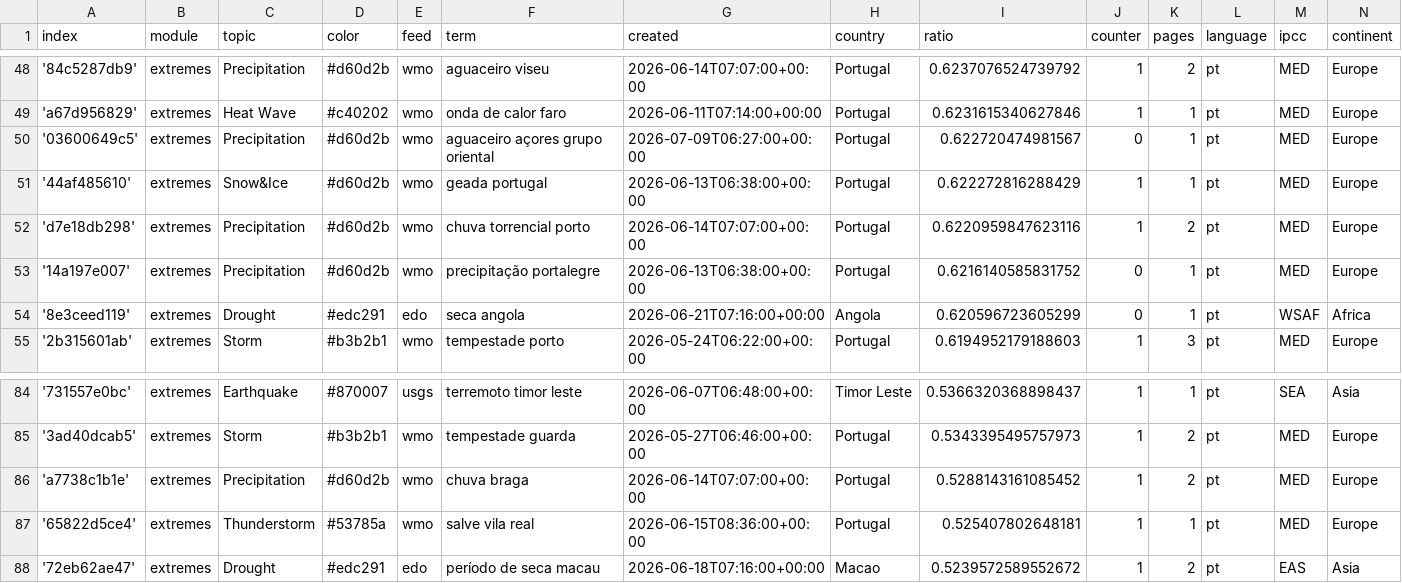
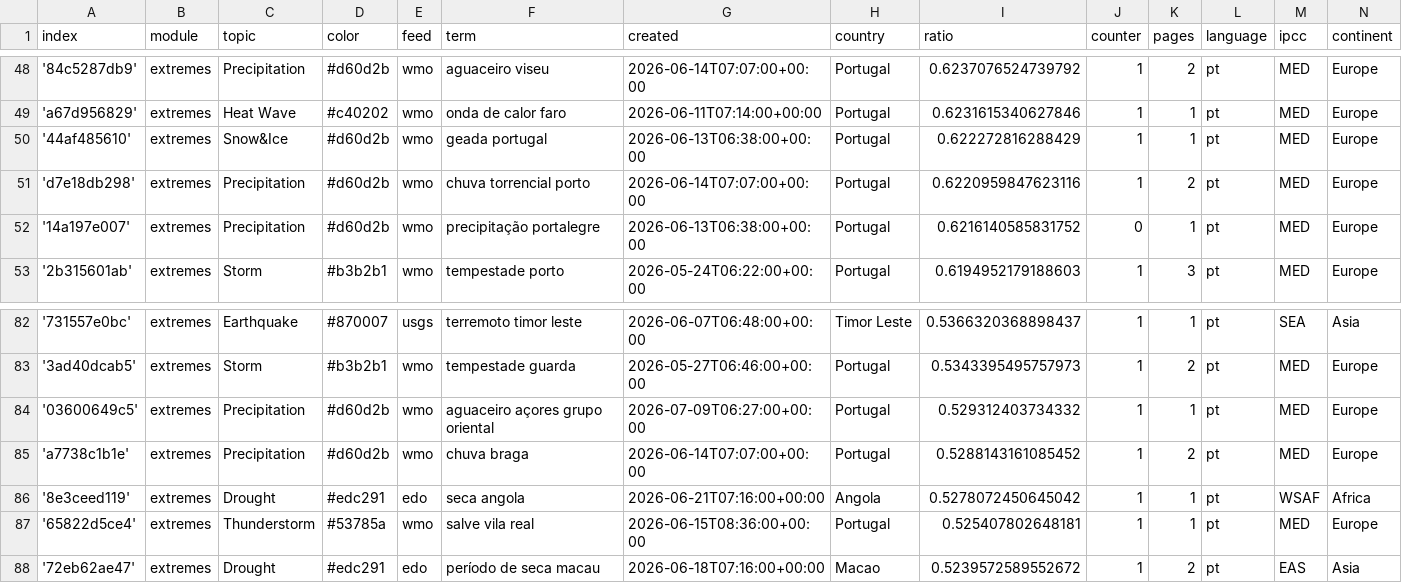
Before and after one commit to jens-news/portoExtremes, a CSV file: terms.csv, drawn as a sheet; only a part is shown, gaps mark what is left out; removed rows and columns are numbered as before the commit, all else as after; the diff names each change by its address in the sheet, - before the commit and + after, or states it on an @@ line.

Commit message:
Commit from GitHub Actions (harvest:0.0)

```diff
--- a/terms.csv
+++ b/terms.csv
-row 50: '03600649c5' | extremes | Precipitation | #d60d2b | wmo | aguaceiro açores grupo oriental | 2026-07-09T06:27:00+00:00 | Portugal | 0.622720474981567 | 0 | 1 | pt | MED | Europe
-row 54: '8e3ceed119' | extremes | Drought | #edc291 | edo | seca angola | 2026-06-21T07:16:00+00:00 | Angola | 0.620596723605299 | 0 | 1 | pt | WSAF | Africa
+row 84: '03600649c5' | extremes | Precipitation | #d60d2b | wmo | aguaceiro açores grupo oriental | 2026-07-09T06:27:00+00:00 | Portugal | 0.529312403734332 | 1 | 1 | pt | MED | Europe
+row 86: '8e3ceed119' | extremes | Drought | #edc291 | edo | seca angola | 2026-06-21T07:16:00+00:00 | Angola | 0.5278072450645042 | 1 | 1 | pt | WSAF | Africa
```
